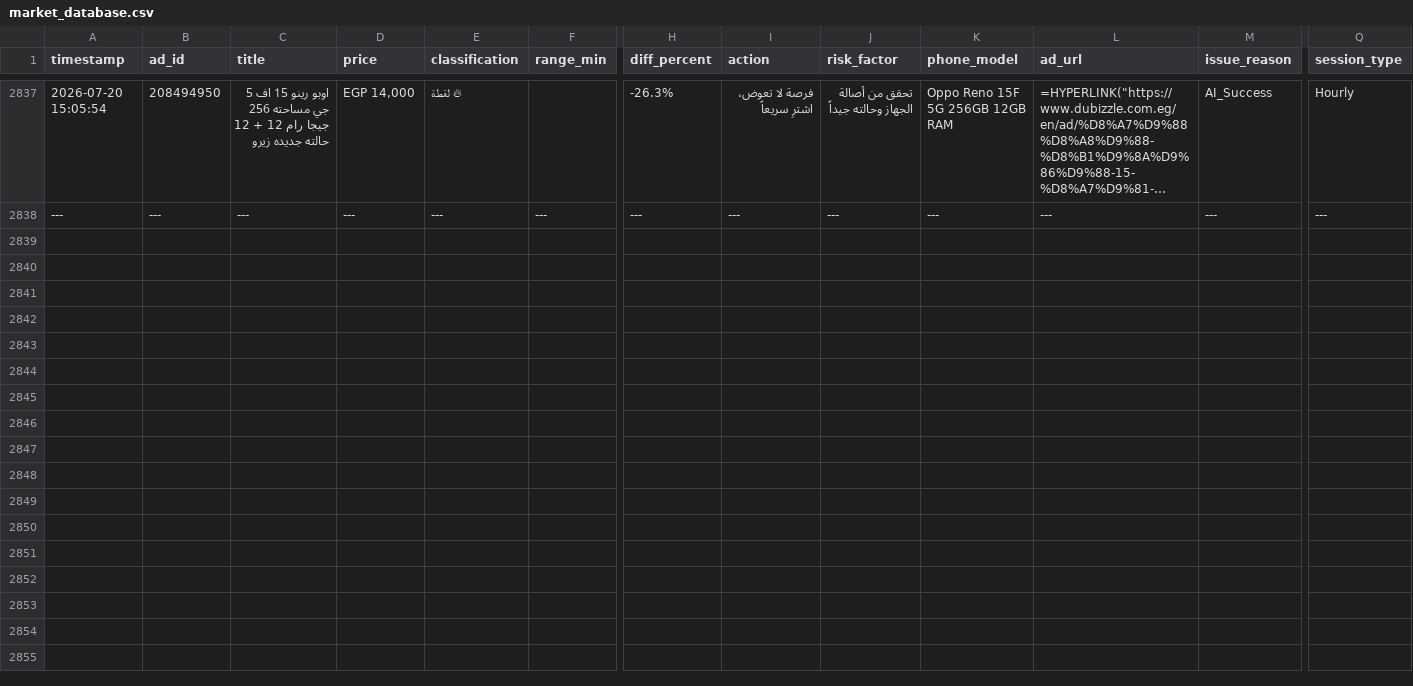
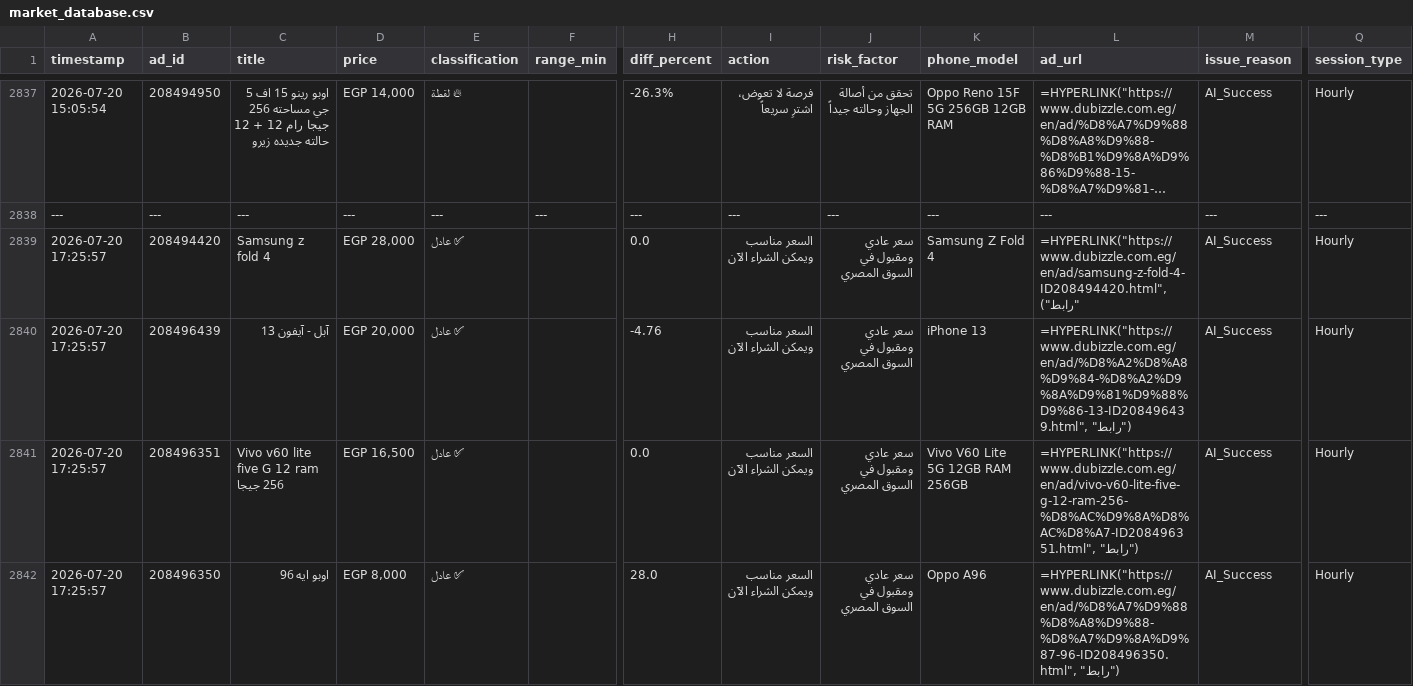
Before and after one commit to mrdarwish78/olxhuntero, a CSV file: market_database.csv, drawn as a sheet; only a part is shown, gaps mark what is left out; long unchanged cells end in …; rows hold the shown columns only; the diff covers the shown part only; the diff names each change by its address in the sheet, - before the commit and + after, or states it on an @@ line.

```diff
--- a/market_database.csv
+++ b/market_database.csv
+row 2839: 2026-07-20 17:25:57 | 208494420 | Samsung z fold 4 | EGP 28,000 | ✅ عادل |  | 0.0 | السعر مناسب ويمكن الشراء الآن | سعر عادي ومقبول في السوق المصري | Samsung Z Fold 4 | =HYPERLINK("https://www.dubizzle.com.eg/en/ad/samsung-z-fold-4-ID208494420.html", "رابط") | AI_Success | Hourly
+row 2840: 2026-07-20 17:25:57 | 208496439 | آبل - آيفون 13 | EGP 20,000 | ✅ عادل |  | -4.76 | السعر مناسب ويمكن الشراء الآن | سعر عادي ومقبول في السوق المصري | iPhone 13 | =HYPERLINK("https://www.dubizzle.com.eg/en/ad/%D8%A2%D8%A8%D9%84-%D8%A2%D9%8A%D9%81%D9%88%D9%86-13-ID208496439.html", "رابط") | AI_Success | Hourly
+row 2841: 2026-07-20 17:25:57 | 208496351 | Vivo v60 lite five G 12 ram 256 جيجا | EGP 16,500 | ✅ عادل |  | 0.0 | السعر مناسب ويمكن الشراء الآن | سعر عادي ومقبول في السوق المصري | Vivo V60 Lite 5G 12GB RAM 256GB | =HYPERLINK("https://www.dubizzle.com.eg/en/ad/vivo-v60-lite-five-g-12-ram-256-%D8%AC%D9%8A%D8%AC%D8%A7-ID208496351.html", "رابط") | AI_Success | Hourly
+row 2842: 2026-07-20 17:25:57 | 208496350 | اوبو ايه 96 | EGP 8,000 | ✅ عادل |  | 28.0 | السعر مناسب ويمكن الشراء الآن | سعر عادي ومقبول في السوق المصري | Oppo A96 | =HYPERLINK("https://www.dubizzle.com.eg/en/ad/%D8%A7%D9%88%D8%A8%D9%88-%D8%A7%D9%8A%D9%87-96-ID208496350.html", "رابط") | AI_Success | Hourly
```
Also changed, not shown: 12 added rows elsewhere in this file, system_logs.csv, 1 other file.
